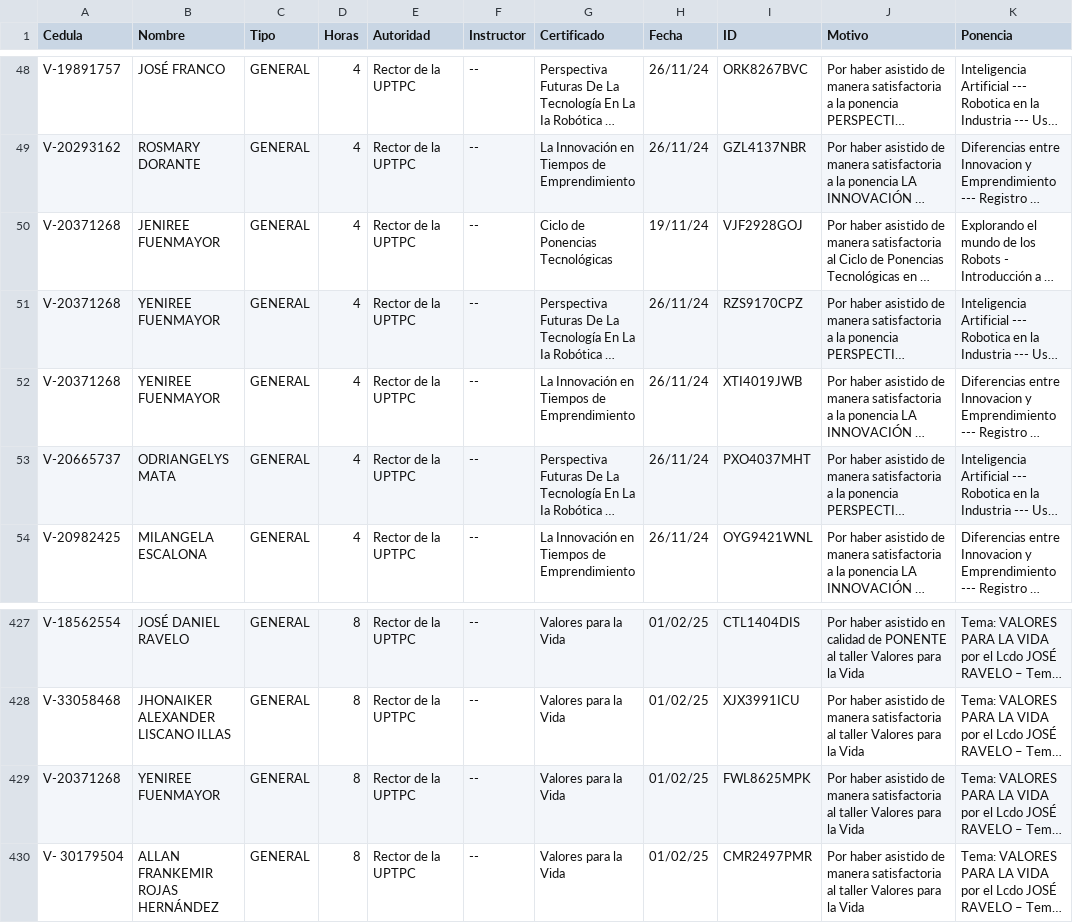
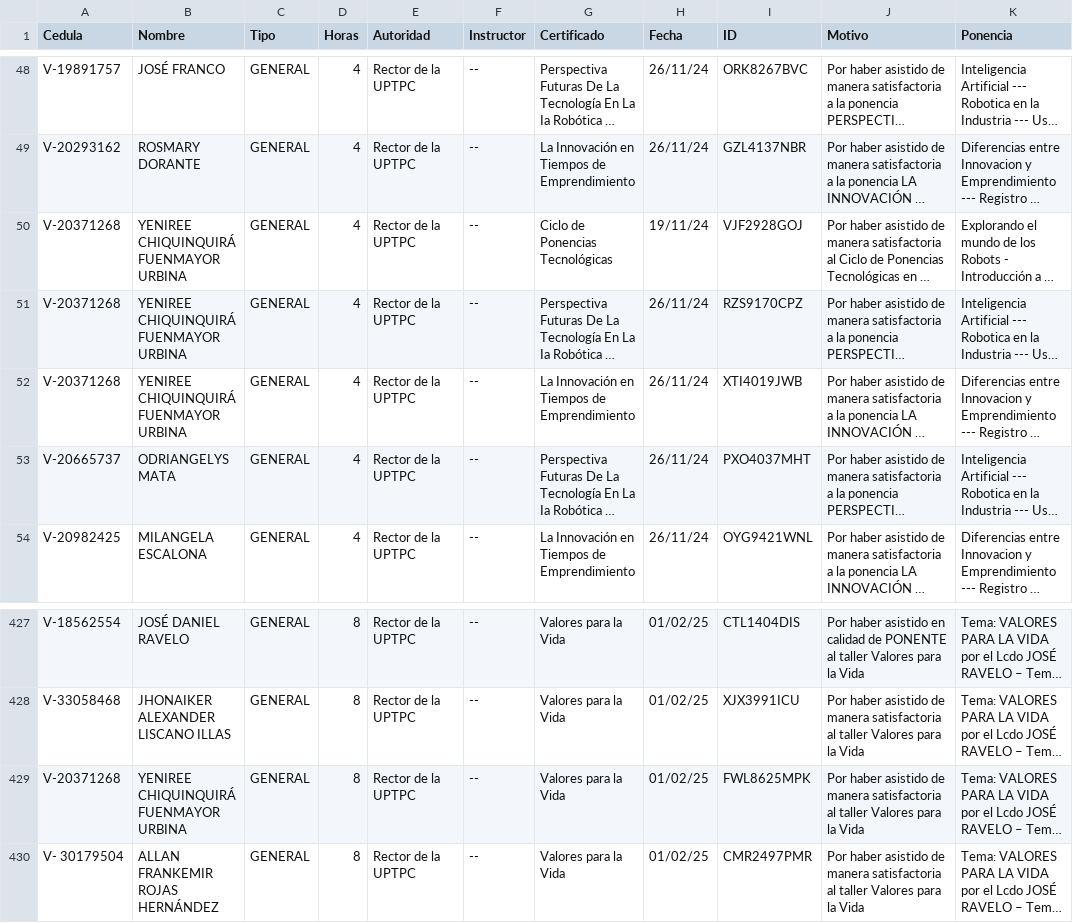
Before and after one commit to jesymca/validador_certificados, a CSV file: ponencias_tecnologicas.csv, drawn as a sheet; only a part is shown, gaps mark what is left out; long unchanged cells end in …; the diff names each change by its address in the sheet, - before the commit and + after, or states it on an @@ line.

```diff
--- a/ponencias_tecnologicas.csv
+++ b/ponencias_tecnologicas.csv
-B50 (Nombre): JENIREE FUENMAYOR
+B50 (Nombre): YENIREE CHIQUINQUIRÁ FUENMAYOR URBINA
-B51:B52 (Nombre): YENIREE FUENMAYOR
+B51:B52 (Nombre): YENIREE CHIQUINQUIRÁ FUENMAYOR URBINA
-B429 (Nombre): YENIREE FUENMAYOR
+B429 (Nombre): YENIREE CHIQUINQUIRÁ FUENMAYOR URBINA
```
Also changed, not shown: 1 other file.
